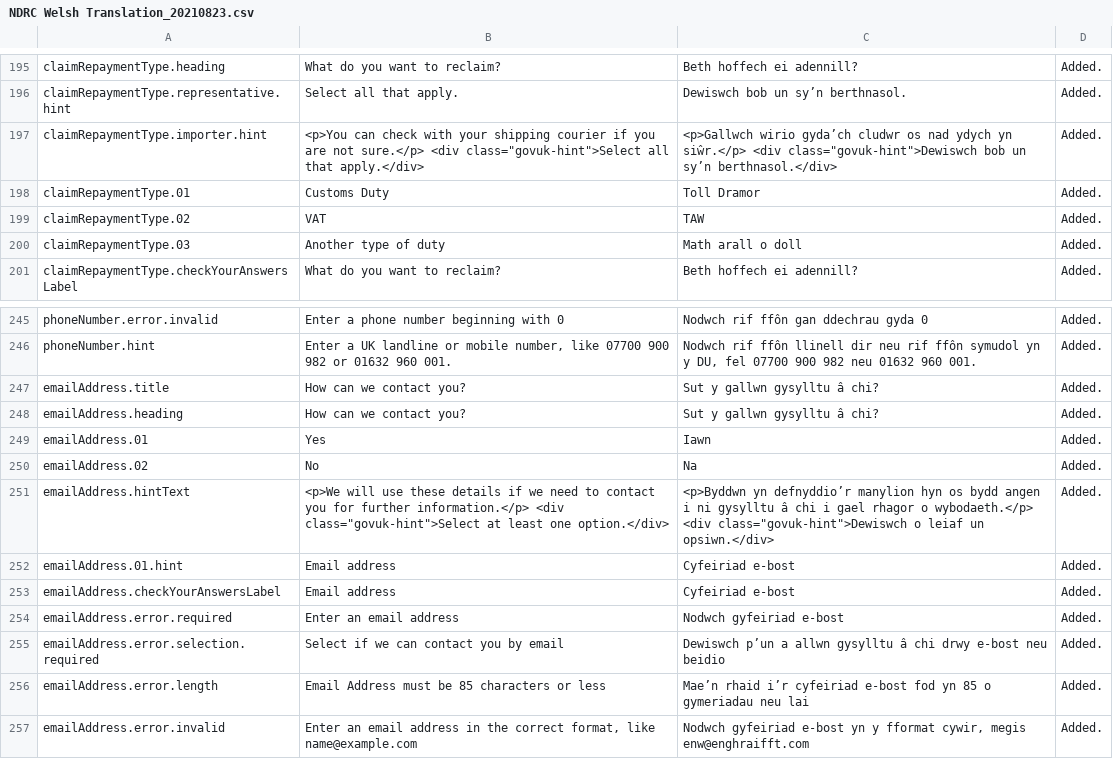
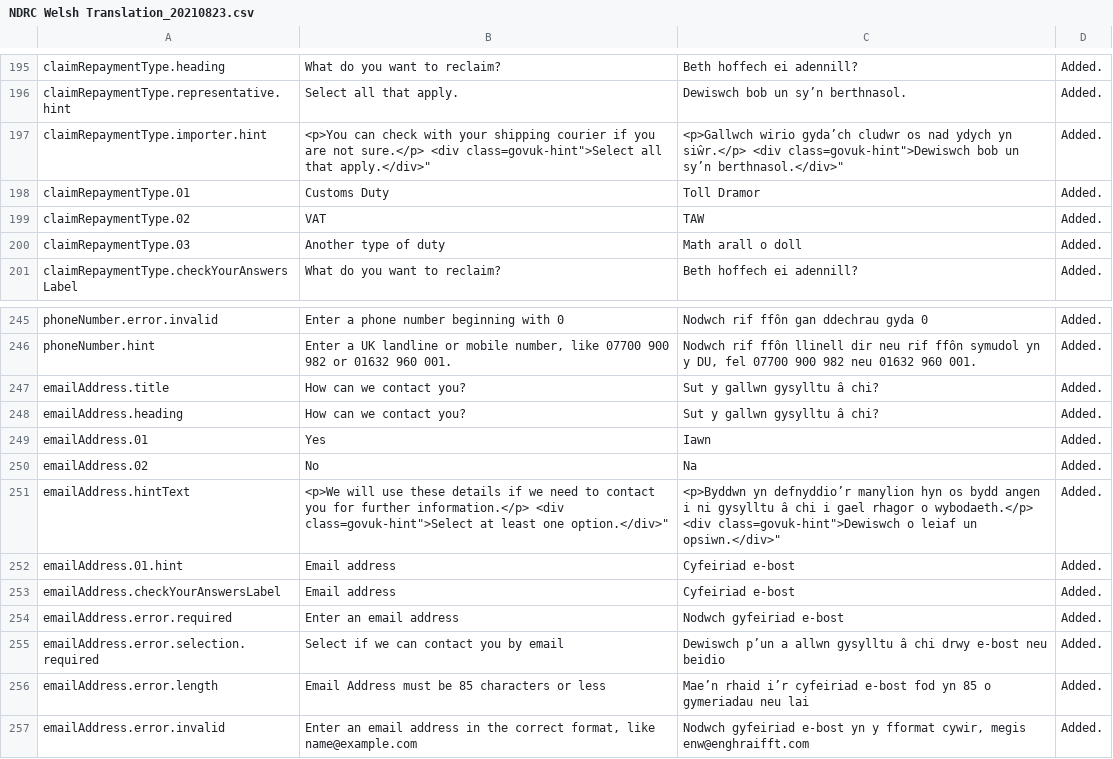
Before and after one commit to hmrc/national-duty-repayment-center-frontend, a CSV file: translations/NDRC Welsh Translation_20210823.csv, drawn as a sheet; only a part is shown, gaps mark what is left out.

```diff
--- a/translations/NDRC Welsh Translation_20210823.csv
+++ b/translations/NDRC Welsh Translation_20210823.csv
@@ -196,3 +196,3 @@ claimRepaymentType.heading	What do you want to reclaim?	Beth hoffech ei adennill
 claimRepaymentType.representative.hint	Select all that apply.	Dewiswch bob un sy’n berthnasol.	Added.
-claimRepaymentType.importer.hint	"<p>You can check with your shipping courier if you are not sure.</p> <div class=""govuk-hint"">Select all that apply.</div>"	"<p>Gallwch wirio gyda’ch cludwr os nad ydych yn siŵr.</p> <div class=""govuk-hint"">Dewiswch bob un sy’n berthnasol.</div>"	Added.
+claimRepaymentType.importer.hint	"<p>You can check with your shipping courier if you are not sure.</p> <div class="govuk-hint">Select all that apply.</div>"	"<p>Gallwch wirio gyda’ch cludwr os nad ydych yn siŵr.</p> <div class="govuk-hint">Dewiswch bob un sy’n berthnasol.</div>"	Added.
 claimRepaymentType.01	Customs Duty	Toll Dramor	Added.
@@ -250,3 +250,3 @@ emailAddress.01	Yes	Iawn	Added.
 emailAddress.02	No	Na	Added.
-emailAddress.hintText	"<p>We will use these details if we need to contact you for further information.</p> <div class=""govuk-hint"">Select at least one option.</div>"	"<p>Byddwn yn defnyddio’r manylion hyn os bydd angen i ni gysylltu â chi i gael rhagor o wybodaeth.</p> <div class=""govuk-hint"">Dewiswch o leiaf un opsiwn.</div>"	Added.
+emailAddress.hintText	"<p>We will use these details if we need to contact you for further information.</p> <div class="govuk-hint">Select at least one option.</div>"	"<p>Byddwn yn defnyddio’r manylion hyn os bydd angen i ni gysylltu â chi i gael rhagor o wybodaeth.</p> <div class="govuk-hint">Dewiswch o leiaf un opsiwn.</div>"	Added.
 emailAddress.01.hint	Email address	Cyfeiriad e-bost	Added.
```
Also changed, not shown: 1 other file.
